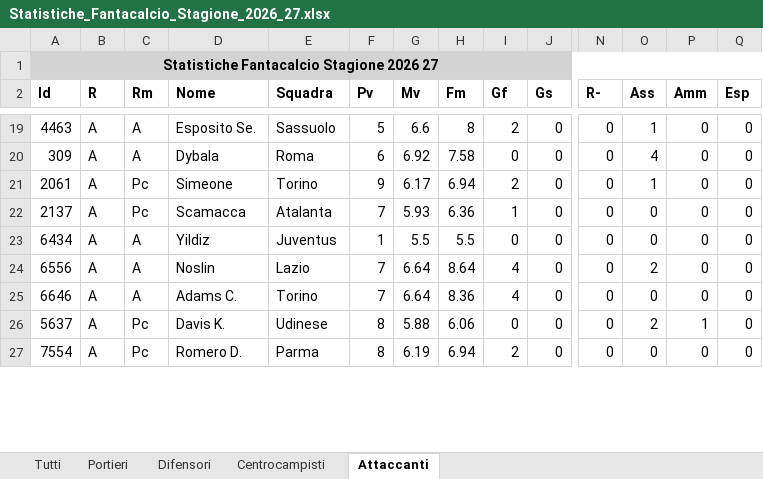
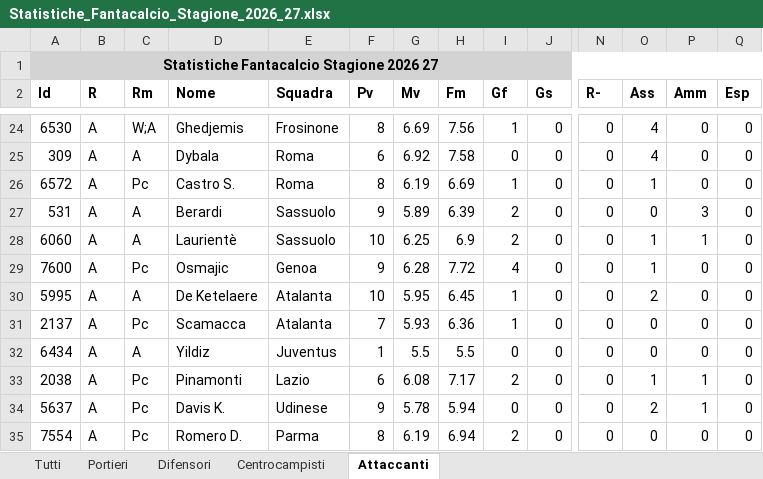
Before and after one commit to Gesss26/GesssAI-Pro---Auto, an Excel workbook: Statistiche_Fantacalcio_Stagione_2026_27.xlsx, sheet Attaccanti, drawn as a sheet; only a part is shown, gaps mark what is left out; values as stored, in another font and other column widths than the file's, no borders; removed rows and columns are numbered as before the commit, all else as after; rows hold the shown columns only; the diff covers the shown part only; the diff names each change by its address in the sheet, - before the commit and + after, or states it on an @@ line.

```diff
--- a/Statistiche_Fantacalcio_Stagione_2026_27.xlsx (sheet Attaccanti)
+++ b/Statistiche_Fantacalcio_Stagione_2026_27.xlsx (sheet Attaccanti)
-A24 (Id): 4463
+A24 (Id): 6530
-C24 (Rm): A
+C24 (Rm): W;A
-D24 (Nome): Esposito Se.
+D24 (Nome): Ghedjemis
-E24 (Squadra): Sassuolo
+E24 (Squadra): Frosinone
-F24 (Pv): 5
+F24 (Pv): 8
-G24 (Mv): 6.6
+G24 (Mv): 6.69
-H24 (Fm): 8
+H24 (Fm): 7.56
-I24 (Gf): 2
+I24 (Gf): 1
-O24 (Ass): 1
+O24 (Ass): 4
+row 26: 6572 | A | Pc | Castro S. | Roma | 8 | 6.19 | 6.69 | 1 | 0 | 0 | 1 | 0 | 0
+row 27: 531 | A | A | Berardi | Sassuolo | 9 | 5.89 | 6.39 | 2 | 0 | 0 | 0 | 3 | 0
+row 28: 6060 | A | A | Laurientè | Sassuolo | 10 | 6.25 | 6.9 | 2 | 0 | 0 | 1 | 1 | 0
-A29 (Id): 2061
+A29 (Id): 7600
-D29 (Nome): Simeone
+D29 (Nome): Osmajic
-E29 (Squadra): Torino
+E29 (Squadra): Genoa
-G29 (Mv): 6.17
+G29 (Mv): 6.28
-H29 (Fm): 6.94
+H29 (Fm): 7.72
-I29 (Gf): 2
+I29 (Gf): 4
+row 30: 5995 | A | A | De Ketelaere | Atalanta | 10 | 5.95 | 6.45 | 1 | 0 | 0 | 2 | 0 | 0
-A33 (Id): 6556
+A33 (Id): 2038
-C33 (Rm): A
+C33 (Rm): Pc
-D33 (Nome): Noslin
+D33 (Nome): Pinamonti
-F33 (Pv): 7
+F33 (Pv): 6
-G33 (Mv): 6.64
+G33 (Mv): 6.08
-H33 (Fm): 8.64
+H33 (Fm): 7.17
-I33 (Gf): 4
+I33 (Gf): 2
-O33 (Ass): 2
+O33 (Ass): 1
-P33 (Amm): 0
+P33 (Amm): 1
-row 25: 6646 | A | A | Adams C. | Torino | 7 | 6.64 | 8.36 | 4 | 0 | 0 | 0 | 0 | 0
-F34 (Pv): 8
+F34 (Pv): 9
-G34 (Mv): 5.88
+G34 (Mv): 5.78
-H34 (Fm): 6.06
+H34 (Fm): 5.94
```
Also changed, not shown: 25 added rows, 28 removed rows, 6 moved rows and 133 edited cells elsewhere in this sheet, sheet Tutti, sheet Centrocampisti, sheet Difensori, sheet Portieri, 3 other files.
